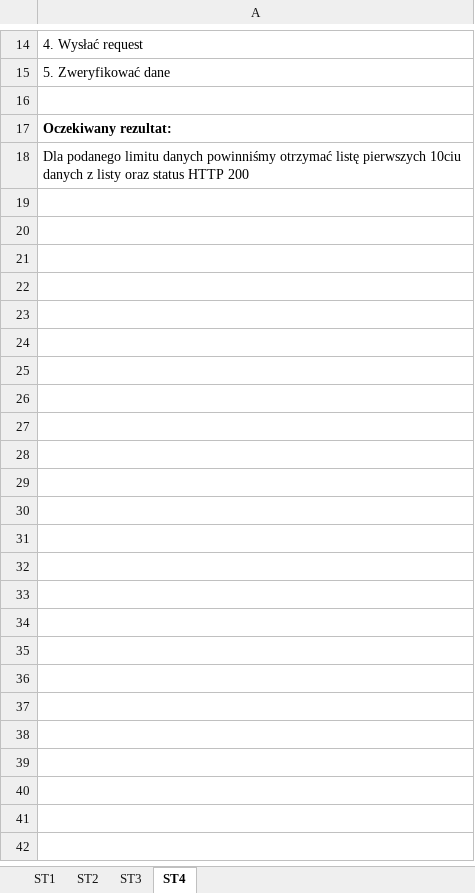
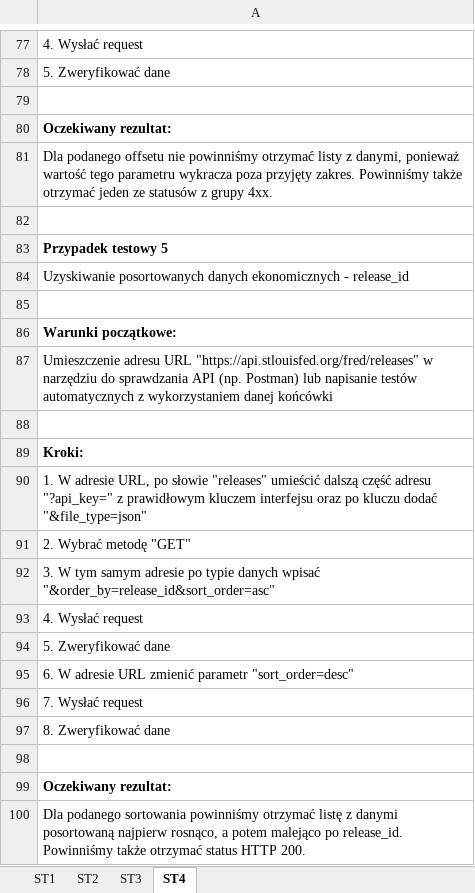
Before and after one commit to Justyna-Blazejewicz/Zadanie-rekrutacyjne, an Excel workbook: TestyAPI_Zadanie-rekrutacyjne.xlsx, sheet ST4, drawn as a sheet; only a part is shown, gaps mark what is left out; values as stored, in another font and other column widths than the file's, no borders; addresses are those after the commit; the diff covers the shown part only; the diff names each change by its address in the sheet, - before the commit and + after, or states it on an @@ line.

```diff
--- a/TestyAPI_Zadanie-rekrutacyjne.xlsx (sheet ST4)
+++ b/TestyAPI_Zadanie-rekrutacyjne.xlsx (sheet ST4)
-A81: Dla podanego limitu danych powinniśmy otrzymać listę pierwszych 10ciu danych z listy oraz status HTTP 200
+A81: Dla podanego offsetu nie powinniśmy otrzymać listy z danymi, ponieważ wartość tego parametru wykracza poza przyjęty zakres. Powinniśmy także otrzymać jeden ze statusów z grupy 4xx.
+row 82: (empty)
+row 83: Przypadek testowy 5
+row 84: Uzyskiwanie posortowanych danych ekonomicznych - release_id
+row 85: (empty)
+row 86: Warunki początkowe:
+row 87: Umieszczenie adresu URL "https://api.stlouisfed.org/fred/releases" w narzędziu do sprawdzania API (np. Postman) lub napisanie testów automatycznych z wykorzystaniem danej końcówki
+row 88: (empty)
+row 89: Kroki:
+row 90: 1. W adresie URL, po słowie "releases" umieścić dalszą część adresu "?api_key=" z prawidłowym kluczem interfejsu oraz po kluczu dodać "&file_type=json"
+row 91: 2. Wybrać metodę "GET"
+row 92: 3. W tym samym adresie po typie danych wpisać "&order_by=release_id&sort_order=asc"
+row 93: 4. Wysłać request
+row 94: 5. Zweryfikować dane
+row 95: 6. W adresie URL zmienić parametr "sort_order=desc"
+row 96: 7. Wysłać request
+row 97: 8. Zweryfikować dane
+row 98: (empty)
+row 99: Oczekiwany rezultat:
+row 100: Dla podanego sortowania powinniśmy otrzymać listę z danymi posortowaną najpierw rosnąco, a potem malejąco po release_id. Powinniśmy także otrzymać status HTTP 200.
```
Also changed, not shown: 139 added rows and 4 edited cells elsewhere in this sheet, 5 other files.
